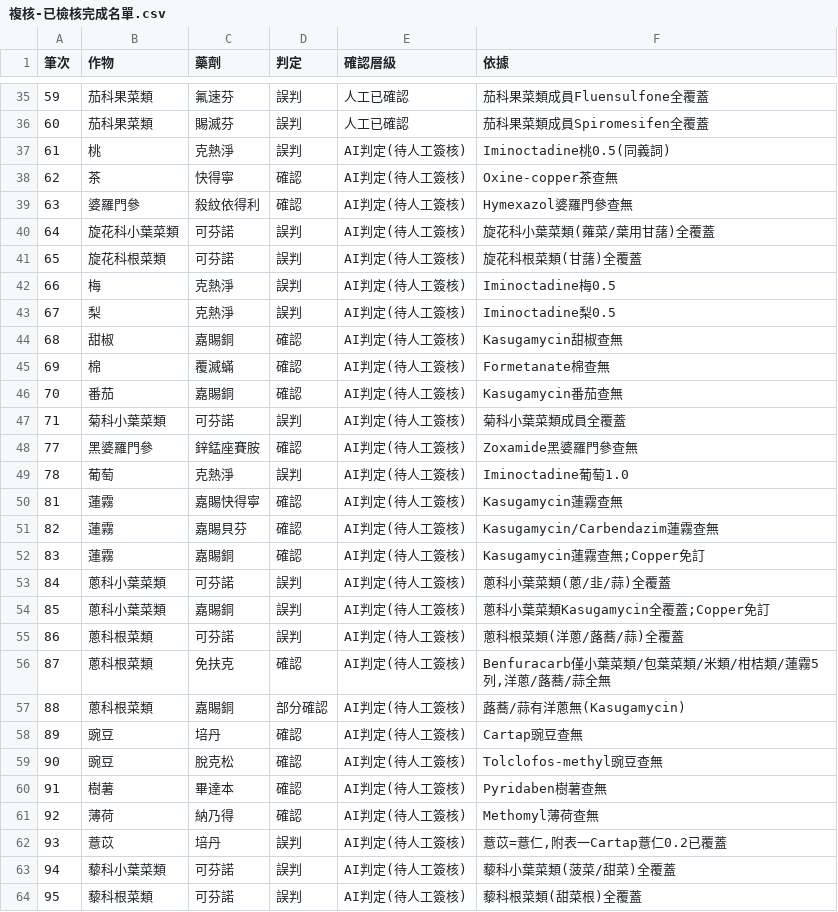
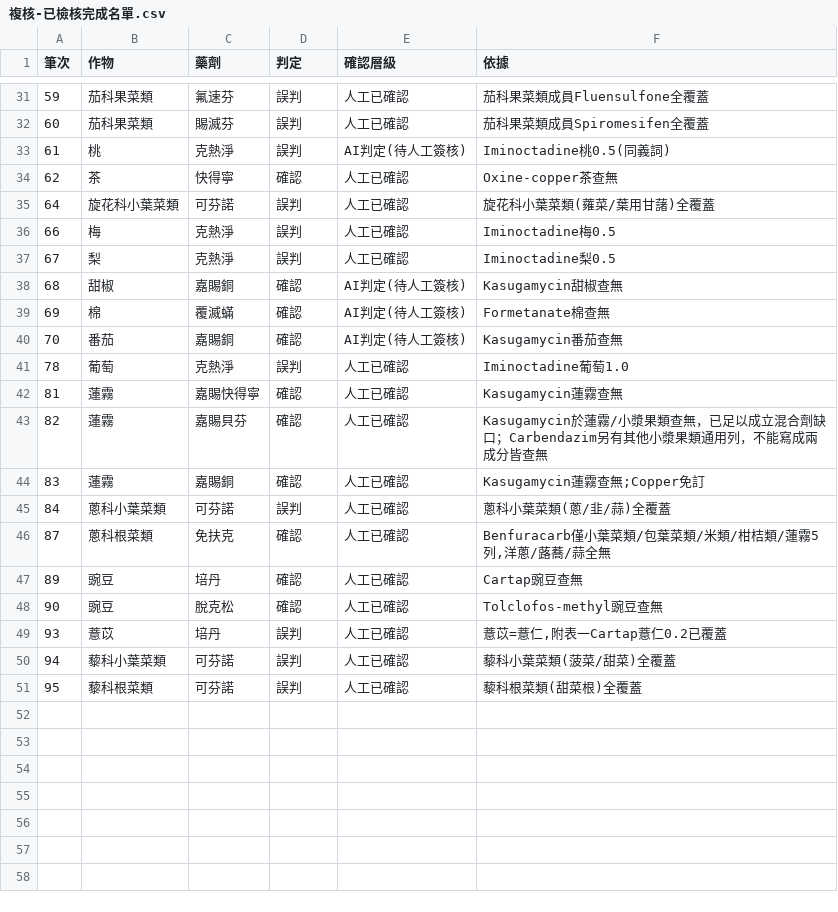
Before and after one commit to xiao68738-hash/searchbefore, a CSV file: mrl-data/複核-已檢核完成名單.csv, drawn as a sheet; only a part is shown, gaps mark what is left out; the diff covers the shown part only.

```diff
--- a/mrl-data/複核-已檢核完成名單.csv
+++ b/mrl-data/複核-已檢核完成名單.csv
@@ -37,8 +33,6 @@
 61,桃,克熱淨,誤判,AI判定(待人工簽核),Iminoctadine桃0.5(同義詞)
-62,茶,快得寧,確認,AI判定(待人工簽核),Oxine-copper茶查無
-63,婆羅門參,殺紋依得利,確認,AI判定(待人工簽核),Hymexazol婆羅門參查無
-64,旋花科小葉菜類,可芬諾,誤判,AI判定(待人工簽核),旋花科小葉菜類(蕹菜/葉用甘藷)全覆蓋
-65,旋花科根菜類,可芬諾,誤判,AI判定(待人工簽核),旋花科根菜類(甘藷)全覆蓋
-66,梅,克熱淨,誤判,AI判定(待人工簽核),Iminoctadine梅0.5
-67,梨,克熱淨,誤判,AI判定(待人工簽核),Iminoctadine梨0.5
+62,茶,快得寧,確認,人工已確認,Oxine-copper茶查無
+64,旋花科小葉菜類,可芬諾,誤判,人工已確認,旋花科小葉菜類(蕹菜/葉用甘藷)全覆蓋
+66,梅,克熱淨,誤判,人工已確認,Iminoctadine梅0.5
+67,梨,克熱淨,誤判,人工已確認,Iminoctadine梨0.5
 68,甜椒,嘉賜銅,確認,AI判定(待人工簽核),Kasugamycin甜椒查無
@@ -46,19 +40,12 @@
 70,番茄,嘉賜銅,確認,AI判定(待人工簽核),Kasugamycin番茄查無
-71,菊科小葉菜類,可芬諾,誤判,AI判定(待人工簽核),菊科小葉菜類成員全覆蓋
-77,黑婆羅門參,鋅錳座賽胺,確認,AI判定(待人工簽核),Zoxamide黑婆羅門參查無
-78,葡萄,克熱淨,誤判,AI判定(待人工簽核),Iminoctadine葡萄1.0
-81,蓮霧,嘉賜快得寧,確認,AI判定(待人工簽核),Kasugamycin蓮霧查無
-82,蓮霧,嘉賜貝芬,確認,AI判定(待人工簽核),Kasugamycin/Carbendazim蓮霧查無
-83,蓮霧,嘉賜銅,確認,AI判定(待人工簽核),Kasugamycin蓮霧查無;Copper免訂
-84,蔥科小葉菜類,可芬諾,誤判,AI判定(待人工簽核),蔥科小葉菜類(蔥/韭/蒜)全覆蓋
-85,蔥科小葉菜類,嘉賜銅,誤判,AI判定(待人工簽核),蔥科小葉菜類Kasugamycin全覆蓋;Copper免訂
-86,蔥科根菜類,可芬諾,誤判,AI判定(待人工簽核),蔥科根菜類(洋蔥/蕗蕎/蒜)全覆蓋
-87,蔥科根菜類,免扶克,確認,AI判定(待人工簽核),"Benfuracarb僅小葉菜類/包葉菜類/米類/柑桔類/蓮霧5列,洋蔥/蕗蕎/蒜全無"
-88,蔥科根菜類,嘉賜銅,部分確認,AI判定(待人工簽核),蕗蕎/蒜有洋蔥無(Kasugamycin)
-89,豌豆,培丹,確認,AI判定(待人工簽核),Cartap豌豆查無
-90,豌豆,脫克松,確認,AI判定(待人工簽核),Tolclofos-methyl豌豆查無
-91,樹薯,畢達本,確認,AI判定(待人工簽核),Pyridaben樹薯查無
-92,薄荷,納乃得,確認,AI判定(待人工簽核),Methomyl薄荷查無
-93,薏苡,培丹,誤判,AI判定(待人工簽核),"薏苡=薏仁,附表一Cartap薏仁0.2已覆蓋"
-94,藜科小葉菜類,可芬諾,誤判,AI判定(待人工簽核),藜科小葉菜類(菠菜/甜菜)全覆蓋
-95,藜科根菜類,可芬諾,誤判,AI判定(待人工簽核),藜科根菜類(甜菜根)全覆蓋
+78,葡萄,克熱淨,誤判,人工已確認,Iminoctadine葡萄1.0
+81,蓮霧,嘉賜快得寧,確認,人工已確認,Kasugamycin蓮霧查無
+82,蓮霧,嘉賜貝芬,確認,人工已確認,Kasugamycin於蓮霧/小漿果類查無，已足以成立混合劑缺口；Carbendazim另有其他小漿果類通用列，不能寫成兩成分皆查無
+83,蓮霧,嘉賜銅,確認,人工已確認,Kasugamycin蓮霧查無;Copper免訂
+84,蔥科小葉菜類,可芬諾,誤判,人工已確認,蔥科小葉菜類(蔥/韭/蒜)全覆蓋
+87,蔥科根菜類,免扶克,確認,人工已確認,"Benfuracarb僅小葉菜類/包葉菜類/米類/柑桔類/蓮霧5列,洋蔥/蕗蕎/蒜全無"
+89,豌豆,培丹,確認,人工已確認,Cartap豌豆查無
+90,豌豆,脫克松,確認,人工已確認,Tolclofos-methyl豌豆查無
+93,薏苡,培丹,誤判,人工已確認,"薏苡=薏仁,附表一Cartap薏仁0.2已覆蓋"
+94,藜科小葉菜類,可芬諾,誤判,人工已確認,藜科小葉菜類(菠菜/甜菜)全覆蓋
+95,藜科根菜類,可芬諾,誤判,人工已確認,藜科根菜類(甜菜根)全覆蓋
```
Also changed, not shown: 4 removed rows elsewhere in this file, mrl-data/複核-待確認名單.csv, mrl-data/複核-有疑義名單.csv, 20 other files.
